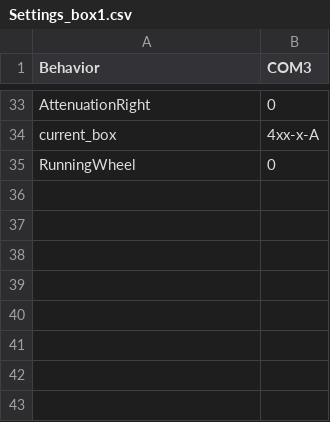
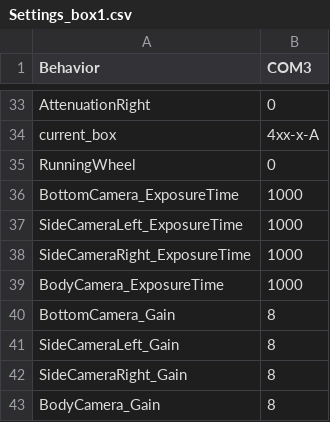
Before and after one commit to AllenNeuralDynamics/dynamic-foraging-task, a CSV file: src/setting_templates/Settings_box1.csv, drawn as a sheet; only a part is shown, gaps mark what is left out; the diff names each change by its address in the sheet, - before the commit and + after, or states it on an @@ line.

```diff
--- a/src/setting_templates/Settings_box1.csv
+++ b/src/setting_templates/Settings_box1.csv
+row 36: BottomCamera_ExposureTime | 1000
+row 37: SideCameraLeft_ExposureTime | 1000
+row 38: SideCameraRight_ExposureTime | 1000
+row 39: BodyCamera_ExposureTime | 1000
+row 40: BottomCamera_Gain | 8
+row 41: SideCameraLeft_Gain | 8
+row 42: SideCameraRight_Gain | 8
+row 43: BodyCamera_Gain | 8
```
Also changed, not shown: src/setting_templates/Settings_box2.csv, src/setting_templates/Settings_box3.csv, 38 other files.
